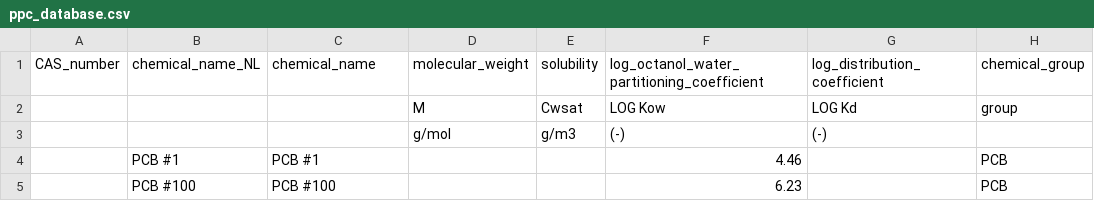
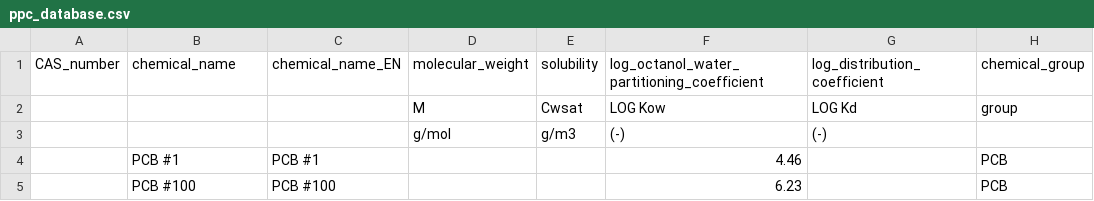
Before and after one commit to KWR-Water/pipepermcalc, a CSV file: database/ppc_database.csv, drawn as a sheet; only a part is shown; the diff names each change by its address in the sheet, - before the commit and + after, or states it on an @@ line.

Commit message:
chamged default name of chemical to be NL

```diff
--- a/database/ppc_database.csv
+++ b/database/ppc_database.csv
-B1: chemical_name_NL
+B1: chemical_name
-C1: chemical_name
+C1: chemical_name_EN
```
